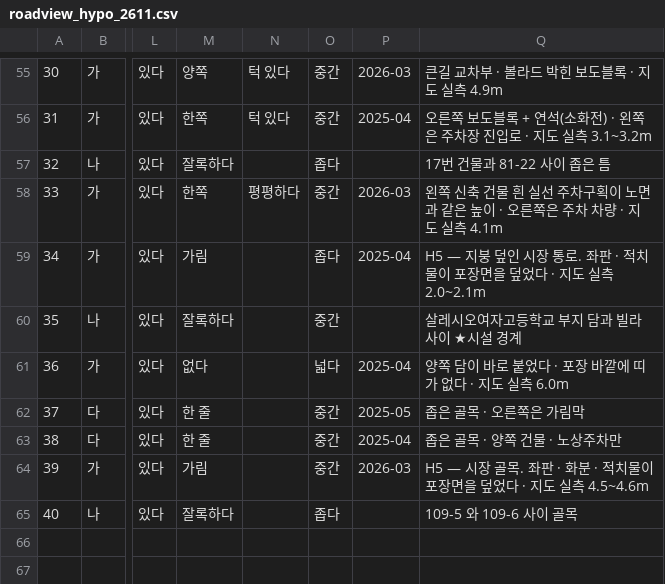
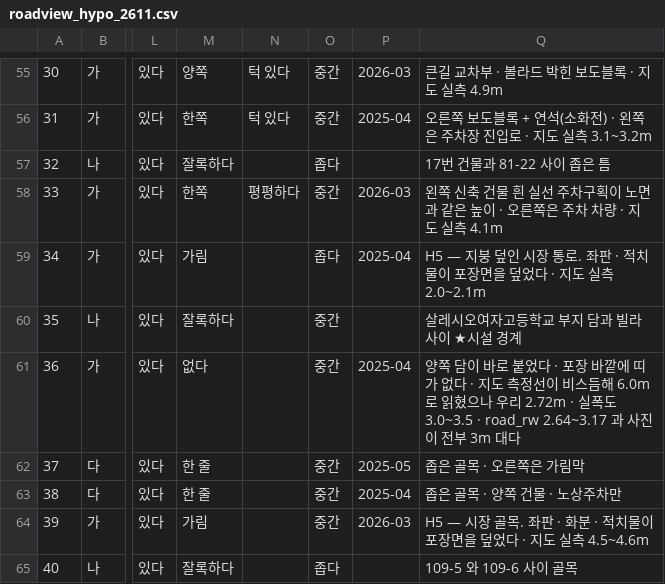
Before and after one commit to CleverAIFox/fire-lane, a CSV file: data/field/roadview_hypo_2611.csv, drawn as a sheet; only a part is shown, gaps mark what is left out; the diff names each change by its address in the sheet, - before the commit and + after, or states it on an @@ line.

Commit message:
data: 판독표 36번 포장폭을 넓다에서 중간으로 — 지도 측정선이 비스듬해 6.0m 로 읽혔고 우리 2.72m · 실폭도 3.0~3.5 · road_rw 2.64~3.17 과 사진이 전부 3m 대다

```diff
--- a/data/field/roadview_hypo_2611.csv
+++ b/data/field/roadview_hypo_2611.csv
-O61: 넓다
+O61: 중간
-Q61: …· 지도 실측 6.0m
+Q61: …· 지도 측정선이 비스듬해 6.0m 로 읽혔으나 우리 2.72m · 실폭도 3.0~3.5 · road_rw 2.64~3.17 과 사진이 전부 3m 대다
```
Also changed, not shown: 1 other file.
